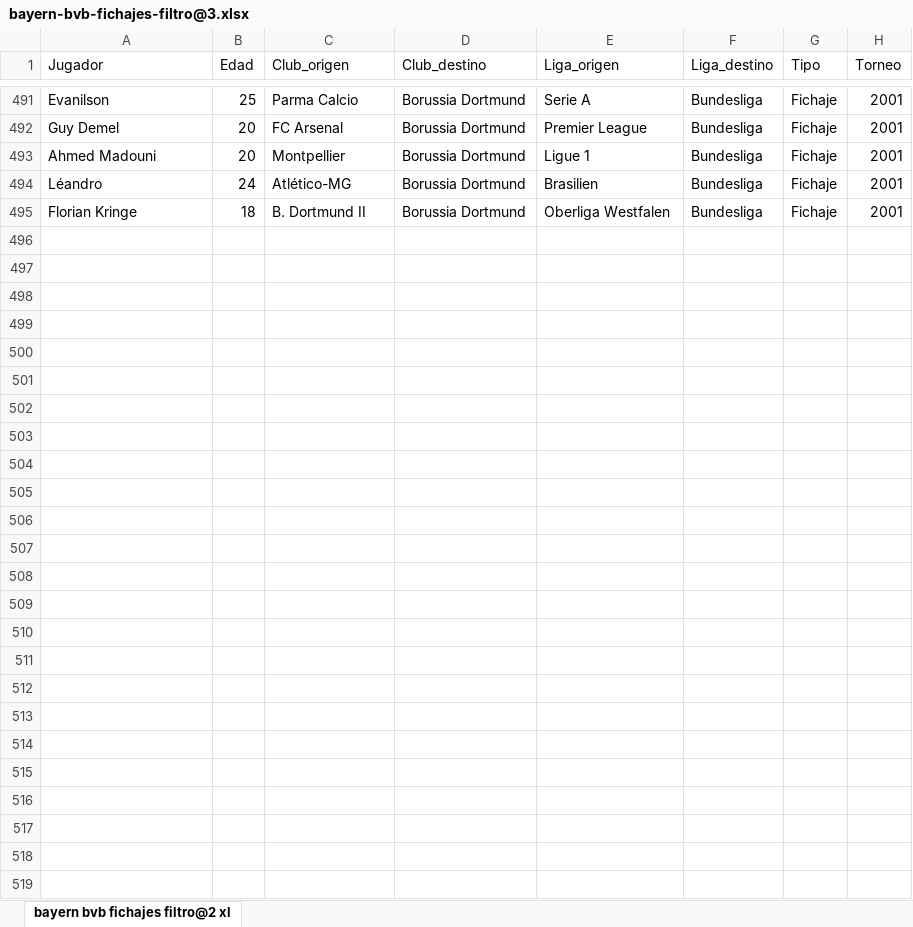
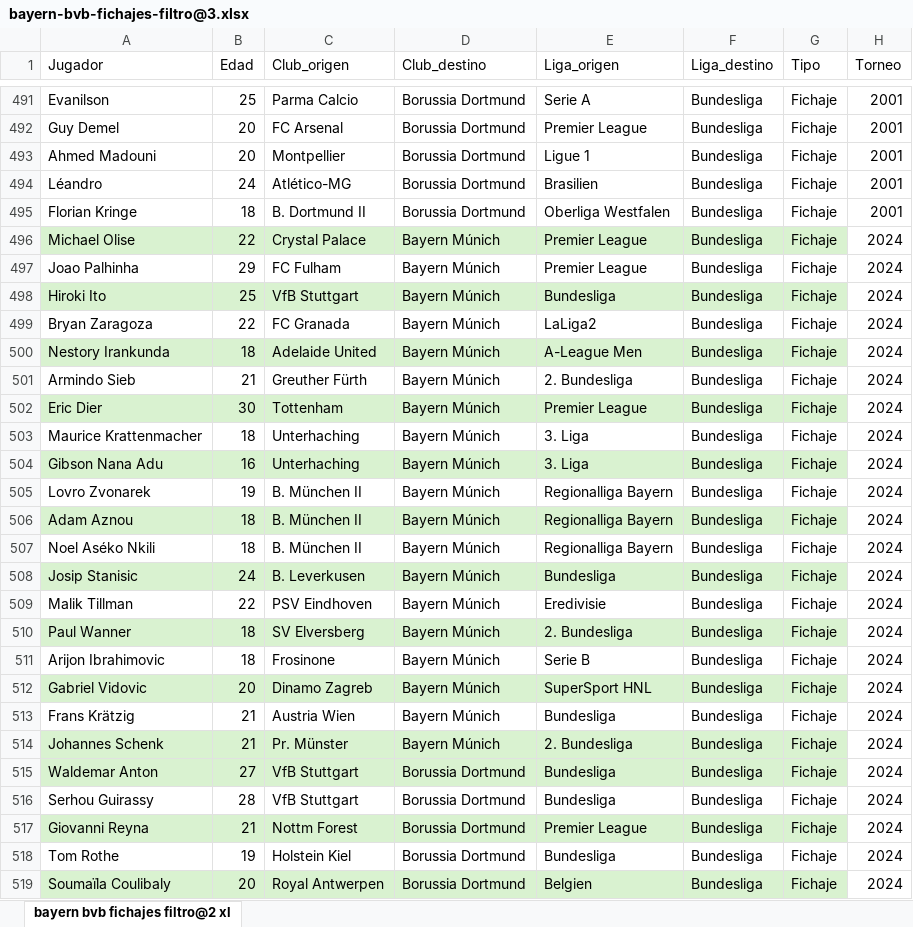
Before and after one commit to enadol/FCBBVB, an Excel workbook: bayern-bvb-fichajes-filtro@3.xlsx, sheet bayern bvb fichajes filtro@2 xl, drawn as a sheet; only a part is shown, gaps mark what is left out; values as stored, in another font and other column widths than the file's, no borders; the diff names each change by its address in the sheet, - before the commit and + after, or states it on an @@ line.

Commit message:
Add files via upload

```diff
--- a/bayern-bvb-fichajes-filtro@3.xlsx (sheet bayern bvb fichajes filtro@2 xl)
+++ b/bayern-bvb-fichajes-filtro@3.xlsx (sheet bayern bvb fichajes filtro@2 xl)
+row 496: Michael Olise | 22 | Crystal Palace | Bayern Múnich | Premier League | Bundesliga | Fichaje | 2024
+row 497: Joao Palhinha | 29 | FC Fulham | Bayern Múnich | Premier League | Bundesliga | Fichaje | 2024
+row 498: Hiroki Ito | 25 | VfB Stuttgart | Bayern Múnich | Bundesliga | Bundesliga | Fichaje | 2024
+row 499: Bryan Zaragoza | 22 | FC Granada | Bayern Múnich | LaLiga2 | Bundesliga | Fichaje | 2024
+row 500: Nestory Irankunda | 18 | Adelaide United | Bayern Múnich | A-League Men | Bundesliga | Fichaje | 2024
+row 501: Armindo Sieb | 21 | Greuther Fürth | Bayern Múnich | 2. Bundesliga | Bundesliga | Fichaje | 2024
+row 502: Eric Dier | 30 | Tottenham | Bayern Múnich | Premier League | Bundesliga | Fichaje | 2024
+row 503: Maurice Krattenmacher | 18 | Unterhaching | Bayern Múnich | 3. Liga | Bundesliga | Fichaje | 2024
+row 504: Gibson Nana Adu | 16 | Unterhaching | Bayern Múnich | 3. Liga | Bundesliga | Fichaje | 2024
+row 505: Lovro Zvonarek | 19 | B. München II | Bayern Múnich | Regionalliga Bayern | Bundesliga | Fichaje | 2024
+row 506: Adam Aznou | 18 | B. München II | Bayern Múnich | Regionalliga Bayern | Bundesliga | Fichaje | 2024
+row 507: Noel Aséko Nkili | 18 | B. München II | Bayern Múnich | Regionalliga Bayern | Bundesliga | Fichaje | 2024
+row 508: Josip Stanisic | 24 | B. Leverkusen | Bayern Múnich | Bundesliga | Bundesliga | Fichaje | 2024
+row 509: Malik Tillman | 22 | PSV Eindhoven | Bayern Múnich | Eredivisie | Bundesliga | Fichaje | 2024
+row 510: Paul Wanner | 18 | SV Elversberg | Bayern Múnich | 2. Bundesliga | Bundesliga | Fichaje | 2024
+row 511: Arijon Ibrahimovic | 18 | Frosinone | Bayern Múnich | Serie B | Bundesliga | Fichaje | 2024
+row 512: Gabriel Vidovic | 20 | Dinamo Zagreb | Bayern Múnich | SuperSport HNL | Bundesliga | Fichaje | 2024
+row 513: Frans Krätzig | 21 | Austria Wien | Bayern Múnich | Bundesliga | Bundesliga | Fichaje | 2024
+row 514: Johannes Schenk | 21 | Pr. Münster | Bayern Múnich | 2. Bundesliga | Bundesliga | Fichaje | 2024
+row 515: Waldemar Anton | 27 | VfB Stuttgart | Borussia Dortmund | Bundesliga | Bundesliga | Fichaje | 2024
+row 516: Serhou Guirassy | 28 | VfB Stuttgart | Borussia Dortmund | Bundesliga | Bundesliga | Fichaje | 2024
+row 517: Giovanni Reyna | 21 | Nottm Forest | Borussia Dortmund | Premier League | Bundesliga | Fichaje | 2024
+row 518: Tom Rothe | 19 | Holstein Kiel | Borussia Dortmund | Bundesliga | Bundesliga | Fichaje | 2024
+row 519: Soumaïla Coulibaly | 20 | Royal Antwerpen | Borussia Dortmund | Belgien | Bundesliga | Fichaje | 2024
```
